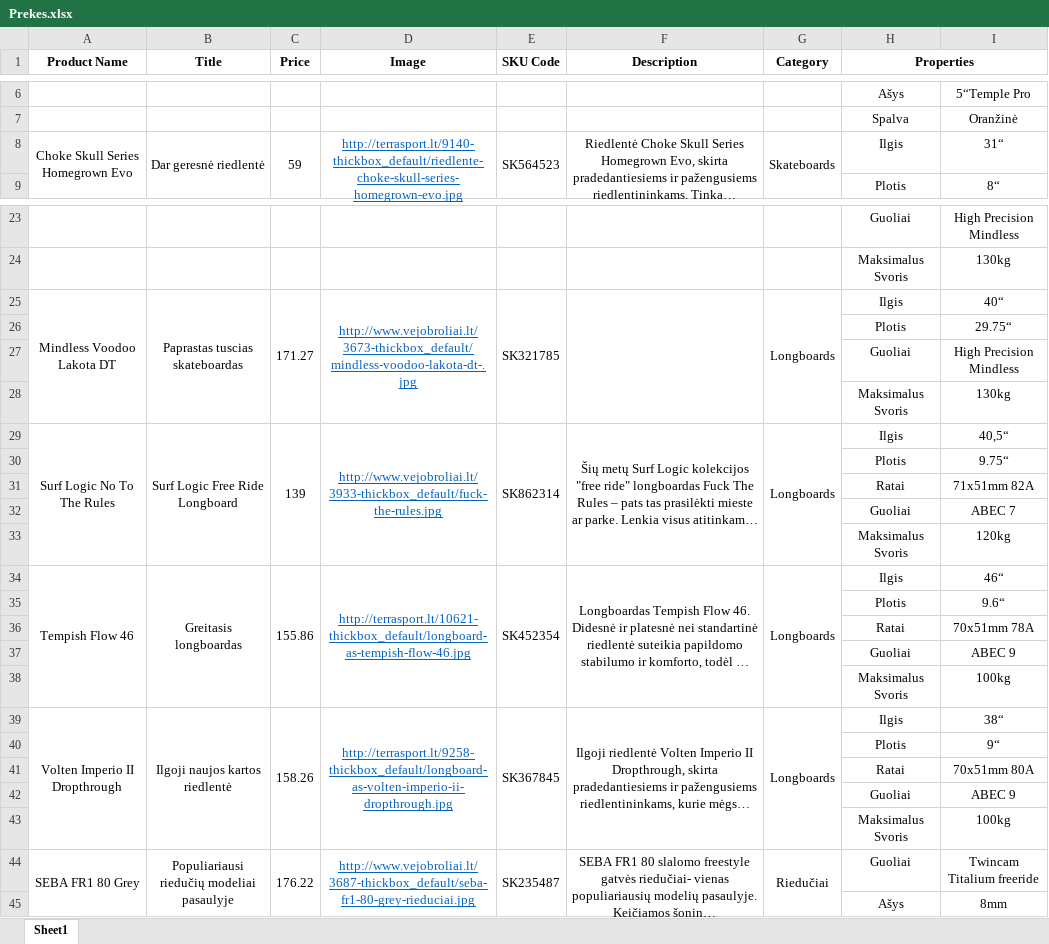
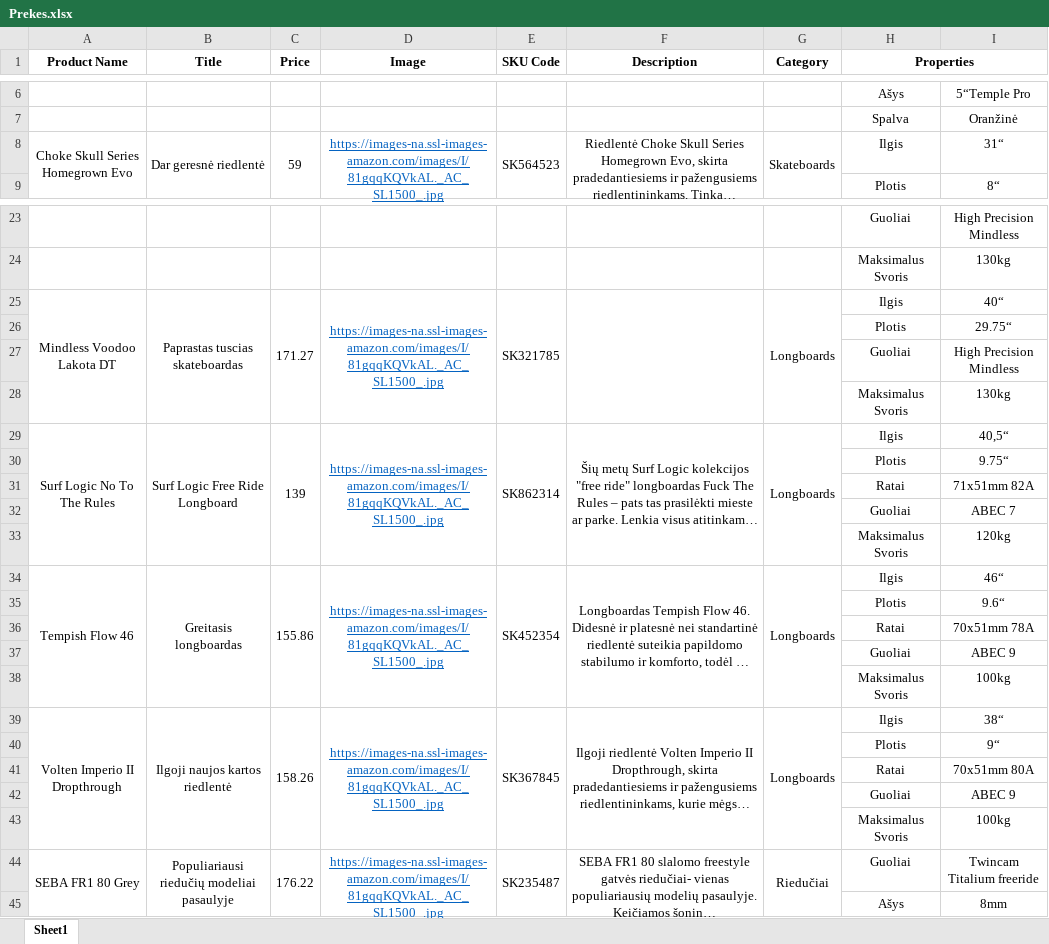
Before and after one commit to domasvz1/DO-Shop-ASP.NET-MVC, an Excel workbook: Presentation/Content/Items/Prekes.xlsx, sheet Sheet1, drawn as a sheet; only a part is shown, gaps mark what is left out; long unchanged cells end in …; values as stored, in another font and other column widths than the file's, no borders; the diff covers the shown part only; the diff names each change by its address in the sheet, - before the commit and + after, or states it on an @@ line.

```diff
--- a/Presentation/Content/Items/Prekes.xlsx (sheet Sheet1)
+++ b/Presentation/Content/Items/Prekes.xlsx (sheet Sheet1)
-D8 (Image): http://terrasport.lt/9140-thickbox_default/riedlente-choke-skull-series-homegrown-evo.jpg
+D8 (Image): https://images-na.ssl-images-amazon.com/images/I/81gqqKQVkAL._AC_SL1500_.jpg
-D25 (Image): http://www.vejobroliai.lt/3673-thickbox_default/mindless-voodoo-lakota-dt-.jpg
+D25 (Image): https://images-na.ssl-images-amazon.com/images/I/81gqqKQVkAL._AC_SL1500_.jpg
-D29 (Image): http://www.vejobroliai.lt/3933-thickbox_default/fuck-the-rules.jpg
+D29 (Image): https://images-na.ssl-images-amazon.com/images/I/81gqqKQVkAL._AC_SL1500_.jpg
-D34 (Image): http://terrasport.lt/10621-thickbox_default/longboard-as-tempish-flow-46.jpg
+D34 (Image): https://images-na.ssl-images-amazon.com/images/I/81gqqKQVkAL._AC_SL1500_.jpg
-D39 (Image): http://terrasport.lt/9258-thickbox_default/longboard-as-volten-imperio-ii-dropthrough.jpg
+D39 (Image): https://images-na.ssl-images-amazon.com/images/I/81gqqKQVkAL._AC_SL1500_.jpg
-D44 (Image): http://www.vejobroliai.lt/3687-thickbox_default/seba-fr1-80-grey-rieduciai.jpg
+D44 (Image): https://images-na.ssl-images-amazon.com/images/I/81gqqKQVkAL._AC_SL1500_.jpg
```
Also changed, not shown: 10 edited cells elsewhere in this sheet, Presentation/Uploads/Items/Prekes.xlsx, 15 other files.
